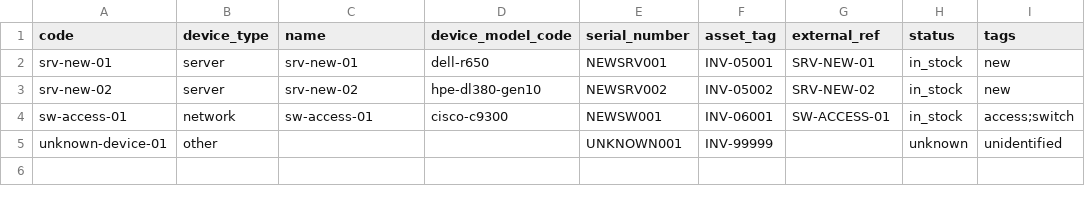
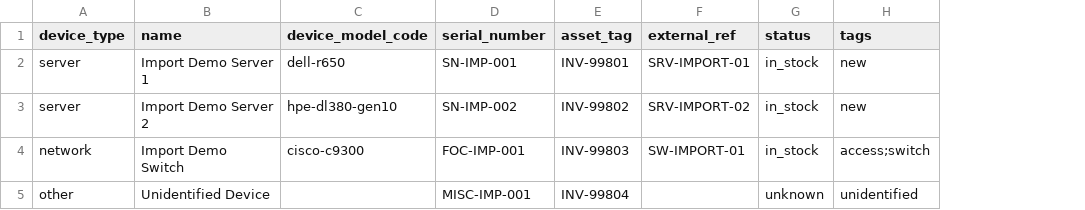
Before and after one commit to TechTradeExpress/RackInventoryStudio, a CSV file: examples/example-repository/inventory/examples/devices-import-example.csv, drawn as a sheet; removed rows and columns are numbered as before the commit, all else as after; the diff names each change by its address in the sheet, - before the commit and + after, or states it on an @@ line.

```diff
--- a/examples/example-repository/inventory/examples/devices-import-example.csv
+++ b/examples/example-repository/inventory/examples/devices-import-example.csv
-column A (code), rows 2-5: srv-new-01 | srv-new-02 | sw-access-01 | unknown-device-01
-B2 (name): srv-new-01
+B2 (name): Import Demo Server 1
-D2 (serial_number): NEWSRV001
+D2 (serial_number): SN-IMP-001
-E2 (asset_tag): INV-05001
+E2 (asset_tag): INV-99801
-F2 (external_ref): SRV-NEW-01
+F2 (external_ref): SRV-IMPORT-01
-B3 (name): srv-new-02
+B3 (name): Import Demo Server 2
-D3 (serial_number): NEWSRV002
+D3 (serial_number): SN-IMP-002
-E3 (asset_tag): INV-05002
+E3 (asset_tag): INV-99802
-F3 (external_ref): SRV-NEW-02
+F3 (external_ref): SRV-IMPORT-02
-B4 (name): sw-access-01
+B4 (name): Import Demo Switch
-D4 (serial_number): NEWSW001
+D4 (serial_number): FOC-IMP-001
-E4 (asset_tag): INV-06001
+E4 (asset_tag): INV-99803
-F4 (external_ref): SW-ACCESS-01
+F4 (external_ref): SW-IMPORT-01
-B5 (name): (empty)
+B5 (name): Unidentified Device
-D5 (serial_number): UNKNOWN001
+D5 (serial_number): MISC-IMP-001
-E5 (asset_tag): INV-99999
+E5 (asset_tag): INV-99804
```
Also changed, not shown: 28 other files.
